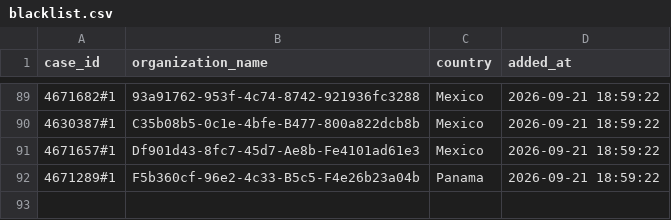
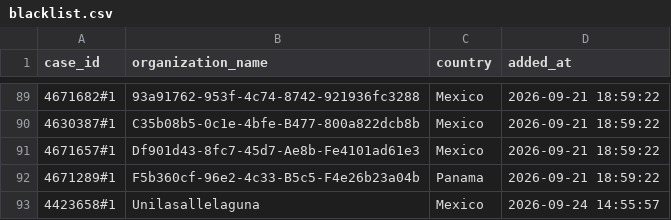
Before and after one commit to Jesus-Ameneiro/Smartflow-Listmaker, a CSV file: history_comparator/blacklist.csv, drawn as a sheet; only a part is shown, gaps mark what is left out; the diff names each change by its address in the sheet, - before the commit and + after, or states it on an @@ line.

Commit message:
Update comparator blacklist

```diff
--- a/history_comparator/blacklist.csv
+++ b/history_comparator/blacklist.csv
+row 93: 4423658#1 | Unilasallelaguna | Mexico | 2026-09-24 14:55:57
```
